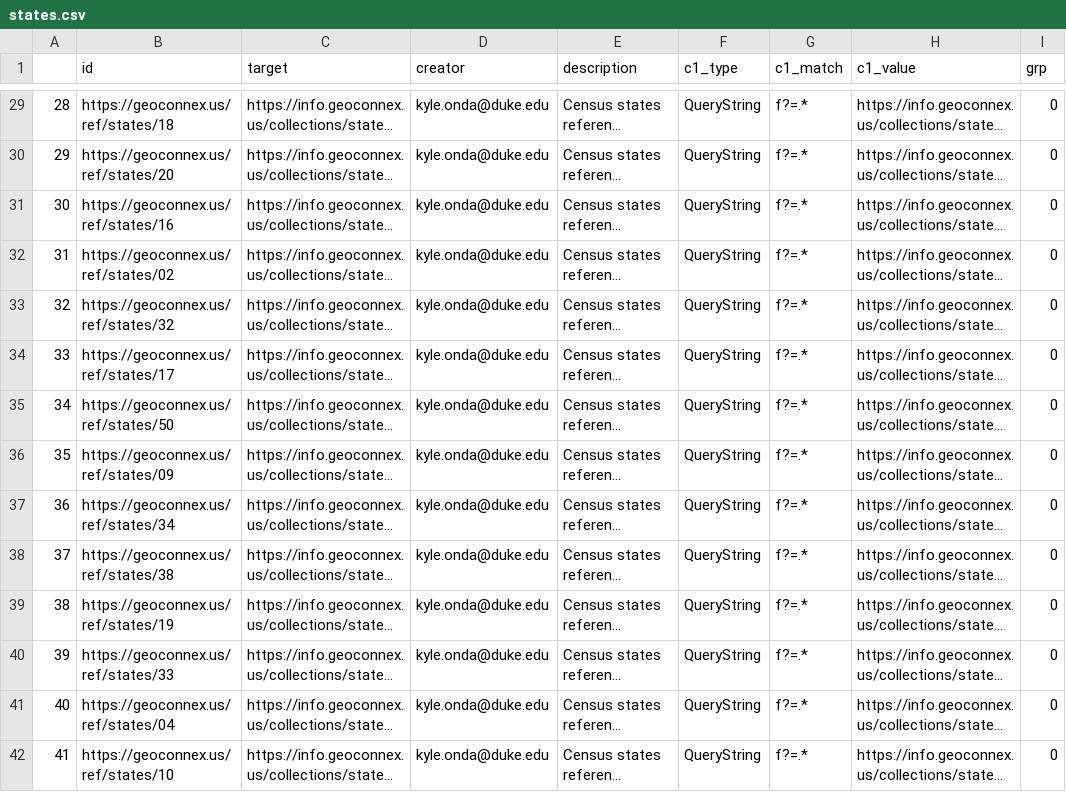
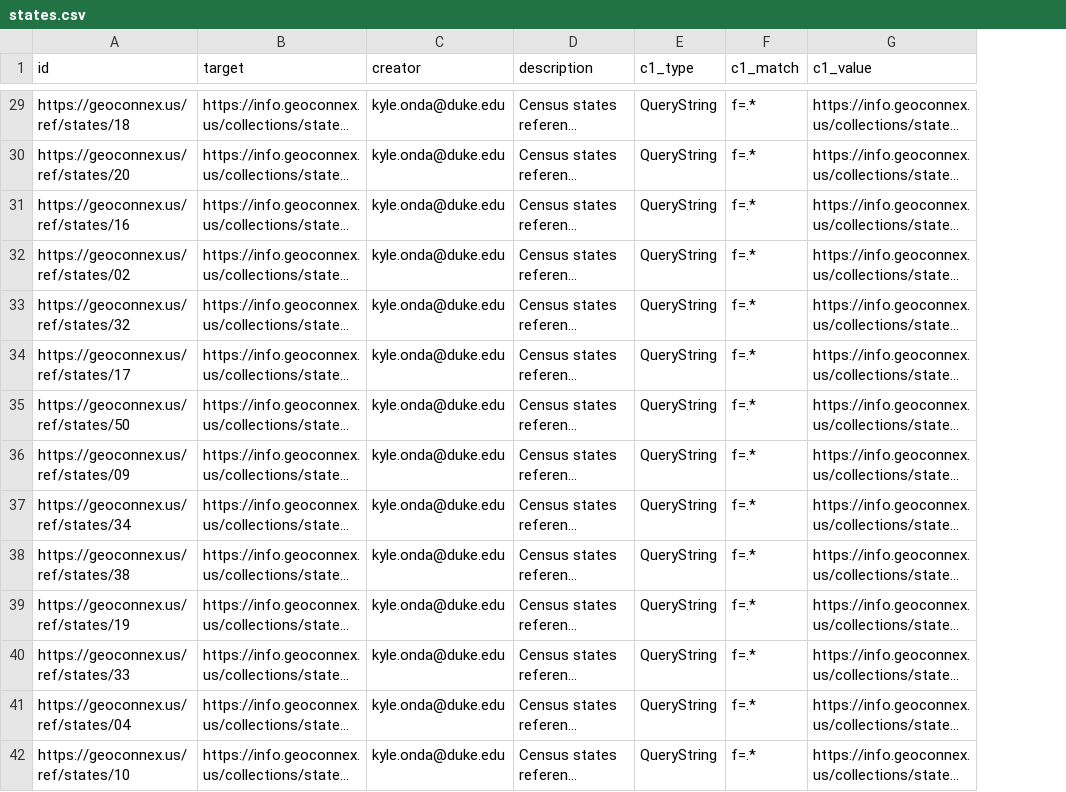
Before and after one commit to internetofwater/geoconnex.us, a CSV file: namespaces/ref/states/states.csv, drawn as a sheet; only a part is shown, gaps mark what is left out; long unchanged cells end in …; removed rows and columns are numbered as before the commit, all else as after; the diff covers the shown part only; the diff names each change by its address in the sheet, - before the commit and + after, or states it on an @@ line.

```diff
--- a/namespaces/ref/states/states.csv
+++ b/namespaces/ref/states/states.csv
-column A, rows 29-42: 28 | 29 | 30 | 31 | 32 | 33 | 34 | 35 | 36 | 37 | 38 | 39 | 40 | 41
-column I (grp), rows 29-42: all 0
-F29:F42 (c1_match): f?=.*
+F29:F42 (c1_match): f=.*
```
Also changed, not shown: 42 edited cells elsewhere in this file, 5 other files.
